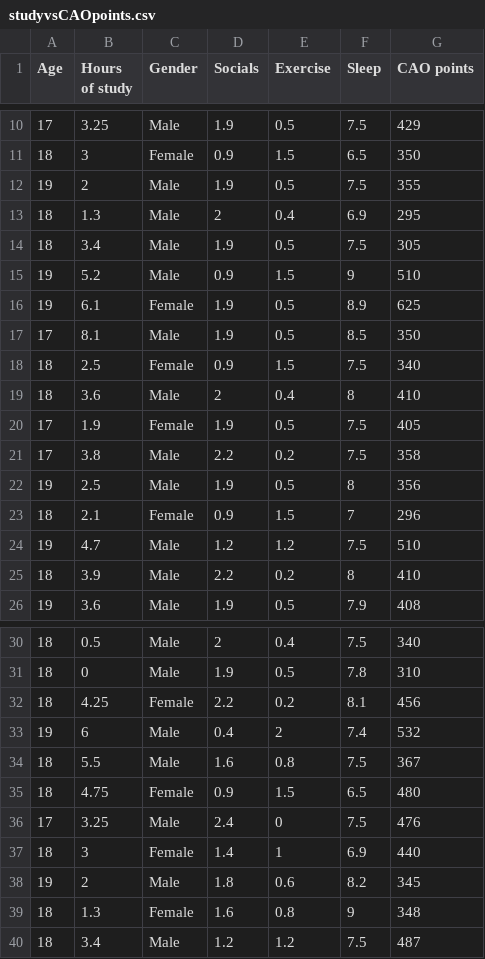
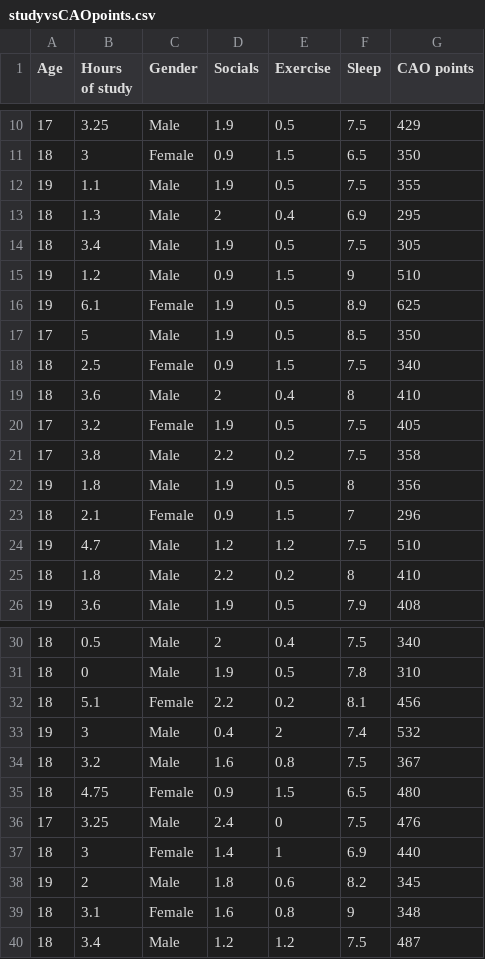
Before and after one commit to mshennessy/FileHandlingCSV, a CSV file: studyvsCAOpoints.csv, drawn as a sheet; only a part is shown, gaps mark what is left out; the diff covers the shown part only.

```diff
--- a/studyvsCAOpoints.csv
+++ b/studyvsCAOpoints.csv
@@ -11,16 +11,16 @@ Age,Hours of study,Gender,Socials,Exercise,Sleep,CAO points
 18,3,Female,0.9,1.5,6.5,350
-19,2,Male,1.9,0.5,7.5,355
+19,1.1,Male,1.9,0.5,7.5,355
 18,1.3,Male,2,0.4,6.9,295
 18,3.4,Male,1.9,0.5,7.5,305
-19,5.2,Male,0.9,1.5,9,510
+19,1.2,Male,0.9,1.5,9,510
 19,6.1,Female,1.9,0.5,8.9,625
-17,8.1,Male,1.9,0.5,8.5,350
+17,5,Male,1.9,0.5,8.5,350
 18,2.5,Female,0.9,1.5,7.5,340
 18,3.6,Male,2,0.4,8,410
-17,1.9,Female,1.9,0.5,7.5,405
+17,3.2,Female,1.9,0.5,7.5,405
 17,3.8,Male,2.2,0.2,7.5,358
-19,2.5,Male,1.9,0.5,8,356
+19,1.8,Male,1.9,0.5,8,356
 18,2.1,Female,0.9,1.5,7,296
 19,4.7,Male,1.2,1.2,7.5,510
-18,3.9,Male,2.2,0.2,8,410
+18,1.8,Male,2.2,0.2,8,410
 19,3.6,Male,1.9,0.5,7.9,408
@@ -31,5 +31,5 @@ Age,Hours of study,Gender,Socials,Exercise,Sleep,CAO points
 18,0,Male,1.9,0.5,7.8,310
-18,4.25,Female,2.2,0.2,8.1,456
-19,6,Male,0.4,2,7.4,532
-18,5.5,Male,1.6,0.8,7.5,367
+18,5.1,Female,2.2,0.2,8.1,456
+19,3,Male,0.4,2,7.4,532
+18,3.2,Male,1.6,0.8,7.5,367
 18,4.75,Female,0.9,1.5,6.5,480
@@ -38,3 +38,3 @@ Age,Hours of study,Gender,Socials,Exercise,Sleep,CAO points
 19,2,Male,1.8,0.6,8.2,345
-18,1.3,Female,1.6,0.8,9,348
+18,3.1,Female,1.6,0.8,9,348
 18,3.4,Male,1.2,1.2,7.5,487
```
Also changed, not shown: 4 edited cells elsewhere in this file, 1 other file.
